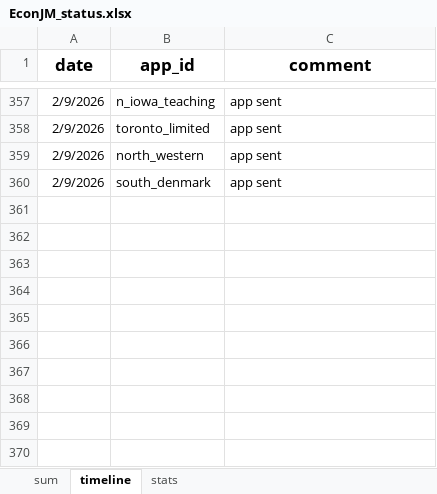
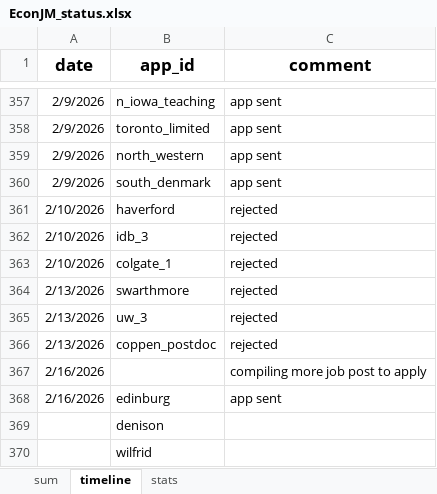
Before and after one commit to jjgecon/EconJM_auto_doc_gen, an Excel workbook: EconJM_status.xlsx, sheet timeline, drawn as a sheet; only a part is shown, gaps mark what is left out; values as stored, in another font and other column widths than the file's, no borders; conditional formats not drawn; the diff names each change by its address in the sheet, - before the commit and + after, or states it on an @@ line.

Commit message:
new posts - new apps

```diff
--- a/EconJM_status.xlsx (sheet timeline)
+++ b/EconJM_status.xlsx (sheet timeline)
+row 361: 2/10/2026 | haverford | rejected
+row 362: 2/10/2026 | idb_3 | rejected
+row 363: 2/10/2026 | colgate_1 | rejected
+row 364: 2/13/2026 | swarthmore | rejected
+row 365: 2/13/2026 | uw_3 | rejected
+row 366: 2/13/2026 | coppen_postdoc | rejected
+row 367: 2/16/2026 |  | compiling more job post to apply
+row 368: 2/16/2026 | edinburg | app sent
+row 369:  | denison
+row 370:  | wilfrid
```
Also changed, not shown: sheet sum, sheet stats, 25 other files.
